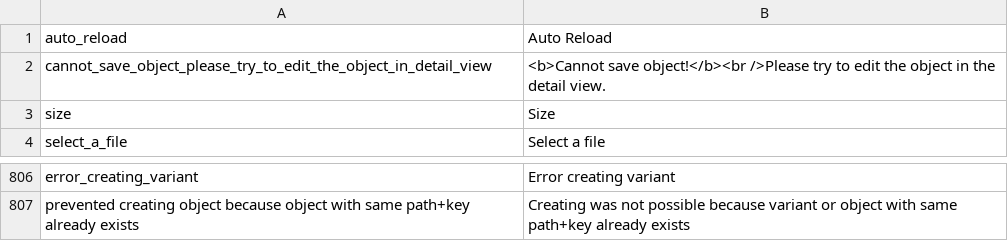
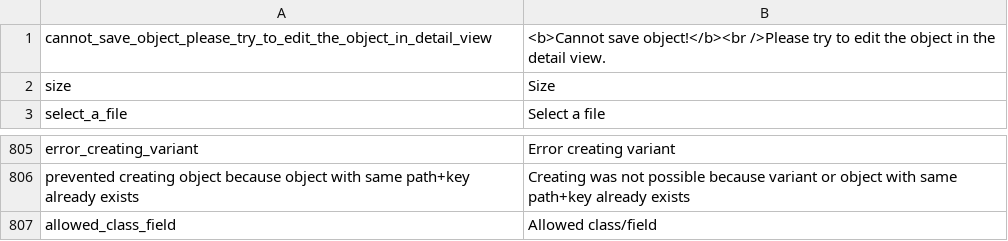
Before and after one commit to pimcore/pimcore, a CSV file: pimcore/config/texts/en.csv, drawn as a sheet; only a part is shown, gaps mark what is left out.

Commit message:
git-svn-id: http://www.pimcore.org/svn/pimcore/private/core/trunk@141 1f8fe7d8-47f0-464c-8d0a-336f4953ab05

```diff
--- a/pimcore/config/texts/en.csv
+++ b/pimcore/config/texts/en.csv
@@ -1,2 +1 @@
-"auto_reload","Auto Reload"
 "cannot_save_object_please_try_to_edit_the_object_in_detail_view","<b>Cannot save object!</b><br />Please try to edit the object in the detail view."
@@ -807 +806,2 @@
 "prevented creating object because object with same path+key already exists","Creating was not possible because variant or object with same path+key already exists"
+"allowed_class_field","Allowed class/field"
```
Also changed, not shown: 2 other files.
